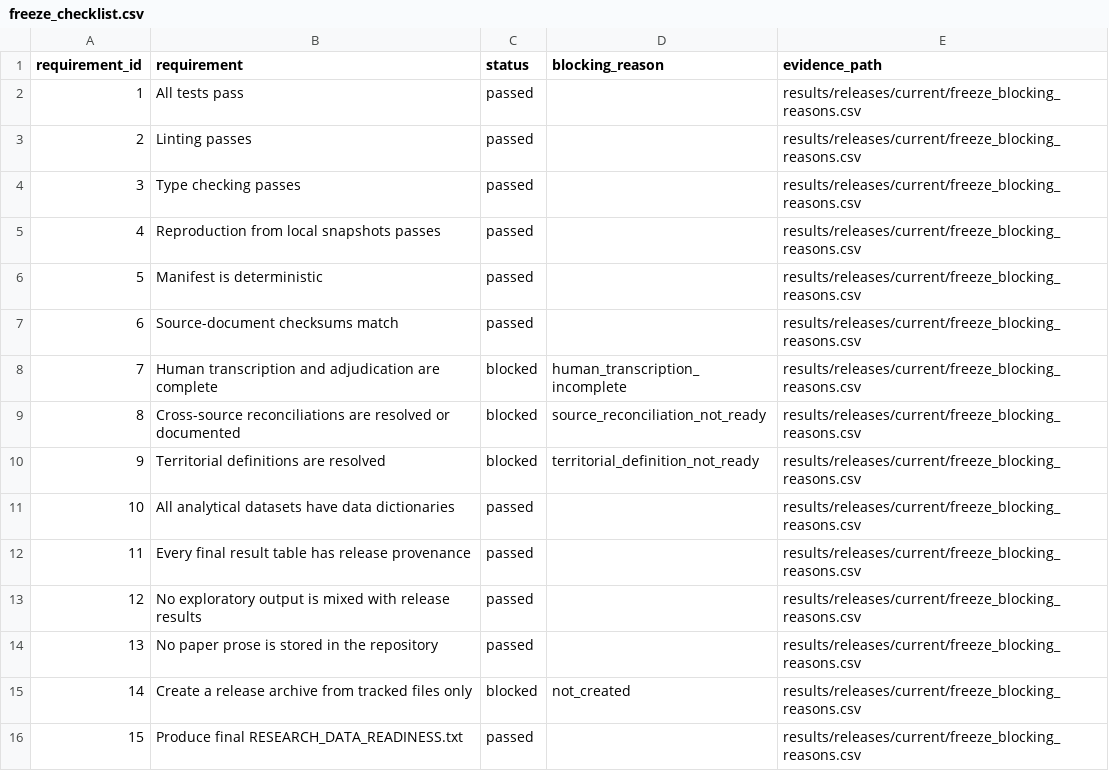
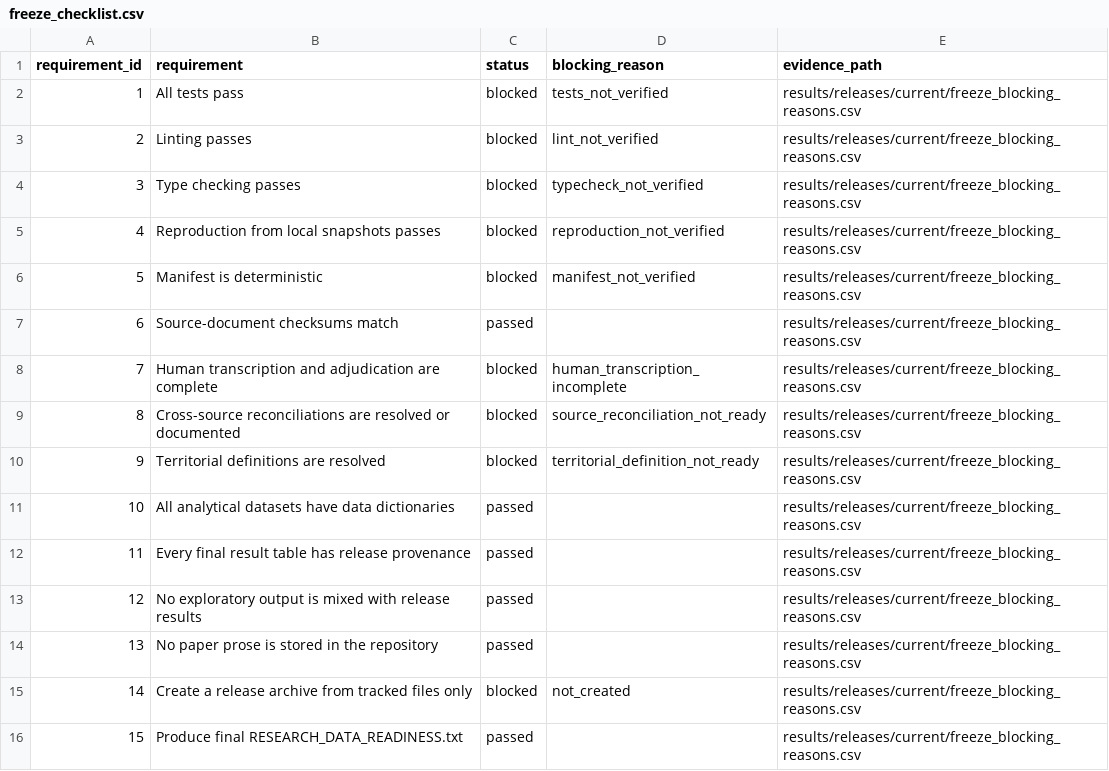
Before and after one commit to DiogoRibeiro7/portugal-external-growth-1960-1973, a CSV file: results/releases/current/freeze_checklist.csv, drawn as a sheet.

```diff
--- a/results/releases/current/freeze_checklist.csv
+++ b/results/releases/current/freeze_checklist.csv
@@ -1,7 +1,7 @@
 requirement_id,requirement,status,blocking_reason,evidence_path
-1,All tests pass,passed,,results/releases/current/freeze_blocking_reasons.csv
-2,Linting passes,passed,,results/releases/current/freeze_blocking_reasons.csv
-3,Type checking passes,passed,,results/releases/current/freeze_blocking_reasons.csv
-4,Reproduction from local snapshots passes,passed,,results/releases/current/freeze_blocking_reasons.csv
-5,Manifest is deterministic,passed,,results/releases/current/freeze_blocking_reasons.csv
+1,All tests pass,blocked,tests_not_verified,results/releases/current/freeze_blocking_reasons.csv
+2,Linting passes,blocked,lint_not_verified,results/releases/current/freeze_blocking_reasons.csv
+3,Type checking passes,blocked,typecheck_not_verified,results/releases/current/freeze_blocking_reasons.csv
+4,Reproduction from local snapshots passes,blocked,reproduction_not_verified,results/releases/current/freeze_blocking_reasons.csv
+5,Manifest is deterministic,blocked,manifest_not_verified,results/releases/current/freeze_blocking_reasons.csv
 6,Source-document checksums match,passed,,results/releases/current/freeze_blocking_reasons.csv
```
Also changed, not shown: data/processed/live/validated_annual_aggregate_external_orientation.csv, results/live/annual_aggregate_external_orientation_status.csv, 48 other files.
